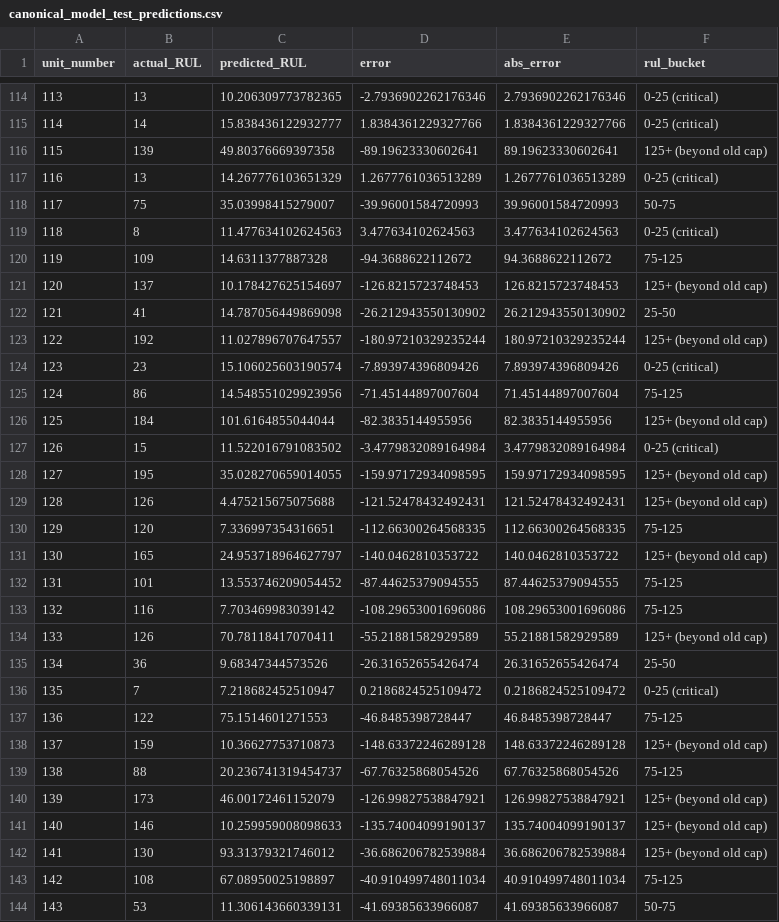
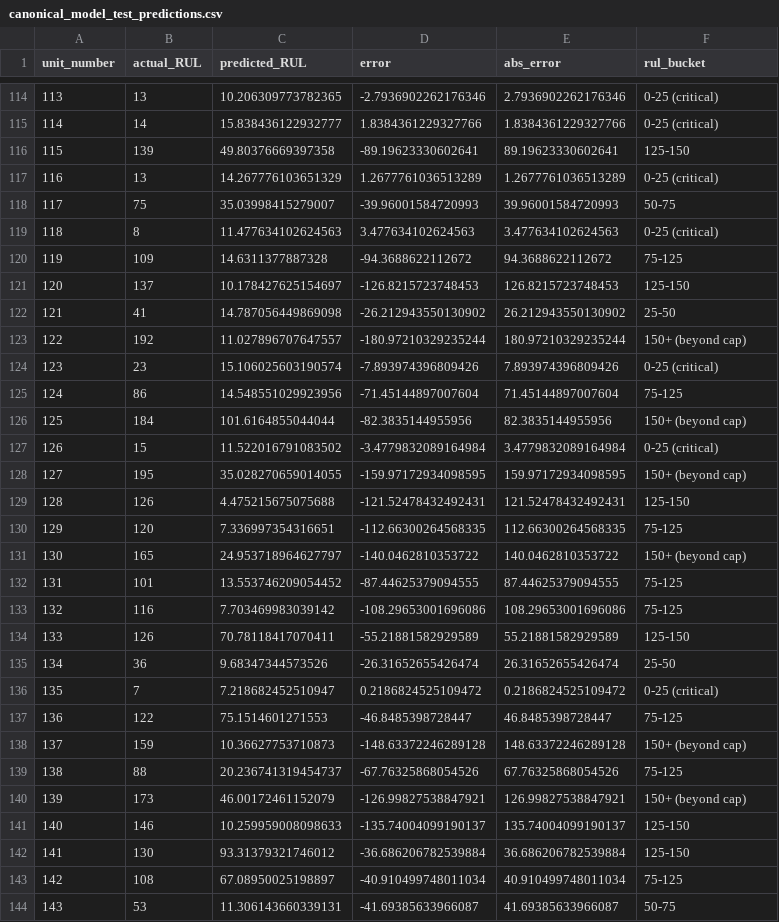
Before and after one commit to MohamedElbadawy1/Predictive-Maintenance-RUL, a CSV file: reports/canonical_model_test_predictions.csv, drawn as a sheet; only a part is shown, gaps mark what is left out; the diff covers the shown part only.

```diff
--- a/reports/canonical_model_test_predictions.csv
+++ b/reports/canonical_model_test_predictions.csv
@@ -115,3 +115,3 @@ unit_number,actual_RUL,predicted_RUL,error,abs_error,rul_bucket
 114,14,15.838436122932777,1.8384361229327766,1.8384361229327766,0-25 (critical)
-115,139,49.80376669397358,-89.19623330602641,89.19623330602641,125+ (beyond old cap)
+115,139,49.80376669397358,-89.19623330602641,89.19623330602641,125-150
 116,13,14.267776103651329,1.2677761036513289,1.2677761036513289,0-25 (critical)
@@ -120,16 +120,16 @@ unit_number,actual_RUL,predicted_RUL,error,abs_error,rul_bucket
 119,109,14.6311377887328,-94.3688622112672,94.3688622112672,75-125
-120,137,10.178427625154697,-126.8215723748453,126.8215723748453,125+ (beyond old cap)
+120,137,10.178427625154697,-126.8215723748453,126.8215723748453,125-150
 121,41,14.787056449869098,-26.212943550130902,26.212943550130902,25-50
-122,192,11.027896707647557,-180.97210329235244,180.97210329235244,125+ (beyond old cap)
+122,192,11.027896707647557,-180.97210329235244,180.97210329235244,150+ (beyond cap)
 123,23,15.106025603190574,-7.893974396809426,7.893974396809426,0-25 (critical)
 124,86,14.548551029923956,-71.45144897007604,71.45144897007604,75-125
-125,184,101.6164855044044,-82.3835144955956,82.3835144955956,125+ (beyond old cap)
+125,184,101.6164855044044,-82.3835144955956,82.3835144955956,150+ (beyond cap)
 126,15,11.522016791083502,-3.4779832089164984,3.4779832089164984,0-25 (critical)
-127,195,35.028270659014055,-159.97172934098595,159.97172934098595,125+ (beyond old cap)
-128,126,4.475215675075688,-121.52478432492431,121.52478432492431,125+ (beyond old cap)
+127,195,35.028270659014055,-159.97172934098595,159.97172934098595,150+ (beyond cap)
+128,126,4.475215675075688,-121.52478432492431,121.52478432492431,125-150
 129,120,7.336997354316651,-112.66300264568335,112.66300264568335,75-125
-130,165,24.953718964627797,-140.0462810353722,140.0462810353722,125+ (beyond old cap)
+130,165,24.953718964627797,-140.0462810353722,140.0462810353722,150+ (beyond cap)
 131,101,13.553746209054452,-87.44625379094555,87.44625379094555,75-125
 132,116,7.703469983039142,-108.29653001696086,108.29653001696086,75-125
-133,126,70.78118417070411,-55.21881582929589,55.21881582929589,125+ (beyond old cap)
+133,126,70.78118417070411,-55.21881582929589,55.21881582929589,125-150
 134,36,9.68347344573526,-26.31652655426474,26.31652655426474,25-50
@@ -137,7 +137,7 @@ unit_number,actual_RUL,predicted_RUL,error,abs_error,rul_bucket
 136,122,75.1514601271553,-46.8485398728447,46.8485398728447,75-125
-137,159,10.36627753710873,-148.63372246289128,148.63372246289128,125+ (beyond old cap)
+137,159,10.36627753710873,-148.63372246289128,148.63372246289128,150+ (beyond cap)
 138,88,20.236741319454737,-67.76325868054526,67.76325868054526,75-125
-139,173,46.00172461152079,-126.99827538847921,126.99827538847921,125+ (beyond old cap)
-140,146,10.259959008098633,-135.74004099190137,135.74004099190137,125+ (beyond old cap)
-141,130,93.31379321746012,-36.686206782539884,36.686206782539884,125+ (beyond old cap)
+139,173,46.00172461152079,-126.99827538847921,126.99827538847921,150+ (beyond cap)
+140,146,10.259959008098633,-135.74004099190137,135.74004099190137,125-150
+141,130,93.31379321746012,-36.686206782539884,36.686206782539884,125-150
 142,108,67.08950025198897,-40.910499748011034,40.910499748011034,75-125
```
Also changed, not shown: 55 edited cells elsewhere in this file, 12 other files.
